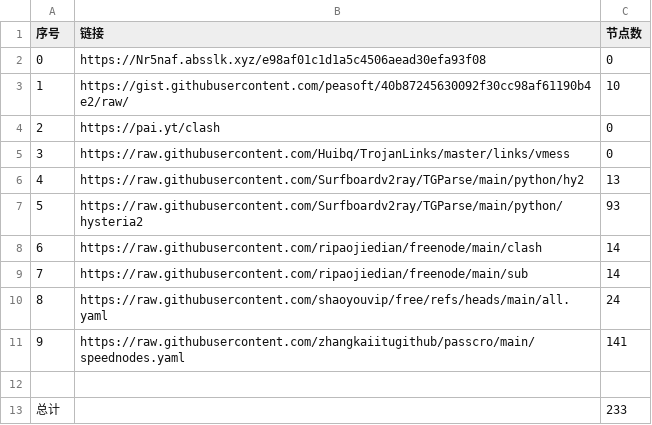
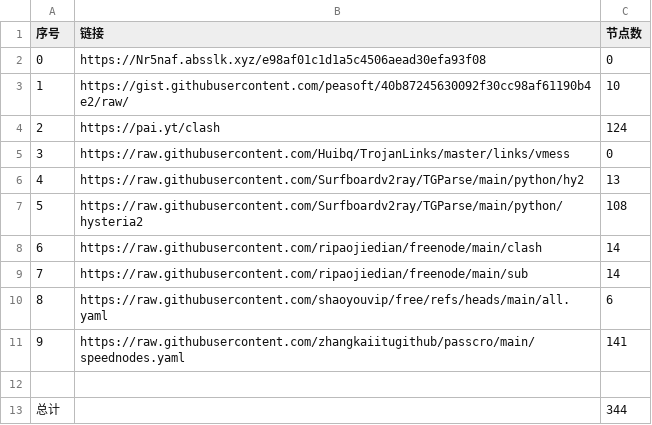
Before and after one commit to kuabyd/AutoMergePublicNodes, a CSV file: list_result.csv, drawn as a sheet.

```diff
--- a/list_result.csv
+++ b/list_result.csv
@@ -3,11 +3,11 @@
 1,https://gist.githubusercontent.com/peasoft/40b87245630092f30cc98af61190b4e2/raw/,10
-2,https://pai.yt/clash,0
+2,https://pai.yt/clash,124
 3,https://raw.githubusercontent.com/Huibq/TrojanLinks/master/links/vmess,0
 4,https://raw.githubusercontent.com/Surfboardv2ray/TGParse/main/python/hy2,13
-5,https://raw.githubusercontent.com/Surfboardv2ray/TGParse/main/python/hysteria2,93
+5,https://raw.githubusercontent.com/Surfboardv2ray/TGParse/main/python/hysteria2,108
 6,https://raw.githubusercontent.com/ripaojiedian/freenode/main/clash,14
 7,https://raw.githubusercontent.com/ripaojiedian/freenode/main/sub,14
-8,https://raw.githubusercontent.com/shaoyouvip/free/refs/heads/main/all.yaml,24
+8,https://raw.githubusercontent.com/shaoyouvip/free/refs/heads/main/all.yaml,6
 9,https://raw.githubusercontent.com/zhangkaiitugithub/passcro/main/speednodes.yaml,141
 
-总计,,233
+总计,,344
```
Also changed, not shown: 28 other files.
